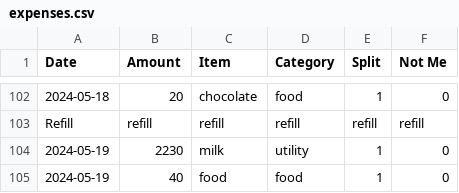
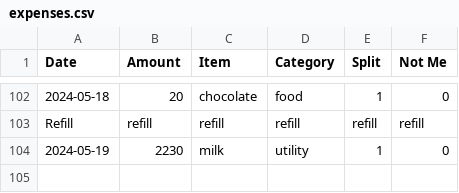
Before and after one commit to MBUYt0n/expense-tracker, a CSV file: expenses.csv, drawn as a sheet; only a part is shown, gaps mark what is left out; the diff names each change by its address in the sheet, - before the commit and + after, or states it on an @@ line.

```diff
--- a/expenses.csv
+++ b/expenses.csv
-row 105: 2024-05-19 | 40 | food | food | 1 | 0
```
Also changed, not shown: 3 other files.
